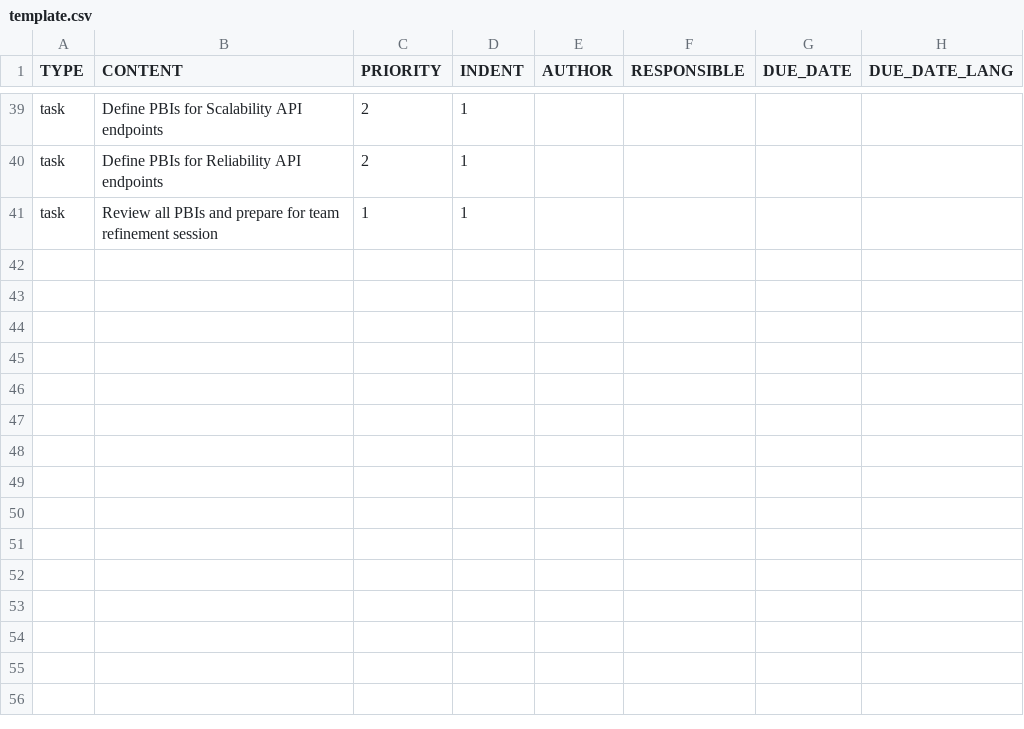
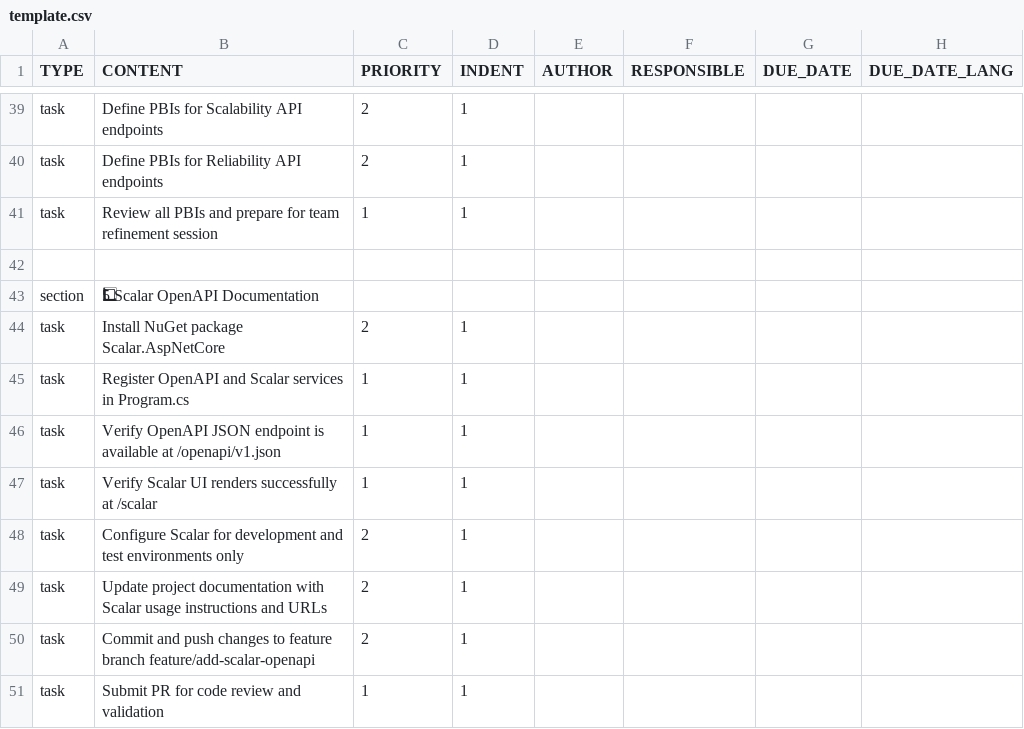
Before and after one commit to colin-gourlay/todoist-playbook, a CSV file: templates/iteration-0/template.csv, drawn as a sheet; only a part is shown, gaps mark what is left out; the diff names each change by its address in the sheet, - before the commit and + after, or states it on an @@ line.

```diff
--- a/templates/iteration-0/template.csv
+++ b/templates/iteration-0/template.csv
+row 42: (empty)
+row 43: section | 5⃣ Scalar OpenAPI Documentation
+row 44: task | Install NuGet package Scalar.AspNetCore | 2 | 1
+row 45: task | Register OpenAPI and Scalar services in Program.cs | 1 | 1
+row 46: task | Verify OpenAPI JSON endpoint is available at /openapi/v1.json | 1 | 1
+row 47: task | Verify Scalar UI renders successfully at /scalar | 1 | 1
+row 48: task | Configure Scalar for development and test environments only | 2 | 1
+row 49: task | Update project documentation with Scalar usage instructions and URLs | 2 | 1
+row 50: task | Commit and push changes to feature branch feature/add-scalar-openapi | 2 | 1
+row 51: task | Submit PR for code review and validation | 1 | 1
```
Also changed, not shown: 1 other file.
